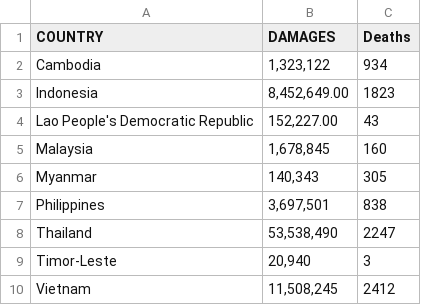
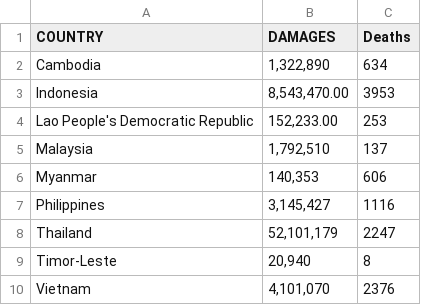
Before and after one commit to KarlAndreiCalimutan/Beta-Tech_BSIT_3207, a CSV file: Data Visualizations/Datasets csv/Damages vs deaths.csv, drawn as a sheet.

Commit message:
Update Damages vs deaths.csv

```diff
--- a/Data Visualizations/Datasets csv/Damages vs deaths.csv
+++ b/Data Visualizations/Datasets csv/Damages vs deaths.csv
@@ -1,10 +1,10 @@
 COUNTRY,DAMAGES,Deaths
-Cambodia,"1,323,122",934
-Indonesia,"8,452,649.00",1823
-Lao People's Democratic Republic,"152,227.00",43
-Malaysia,"1,678,845",160
-Myanmar,"140,343",305
-Philippines,"3,697,501",838
-Thailand,"53,538,490",2247
-Timor-Leste,"20,940",3
-Vietnam,"11,508,245",2412
+Cambodia,"1,322,890",634
+Indonesia,"8,543,470.00",3953
+Lao People's Democratic Republic,"152,233.00",253
+Malaysia,"1,792,510",137
+Myanmar,"140,353",606
+Philippines,"3,145,427",1116
+Thailand,"52,101,179",2247
+Timor-Leste,"20,940",8
+Vietnam,"4,101,070",2376
```
